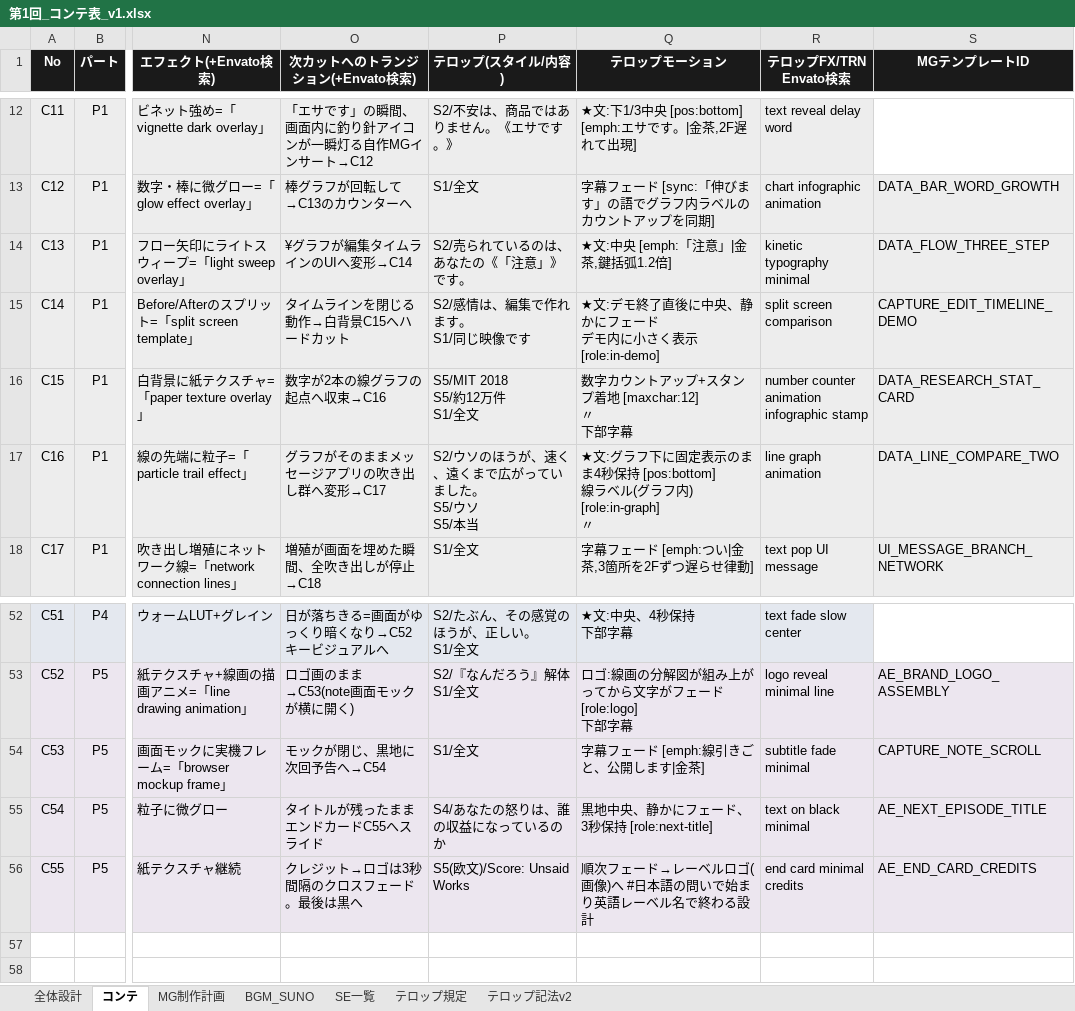
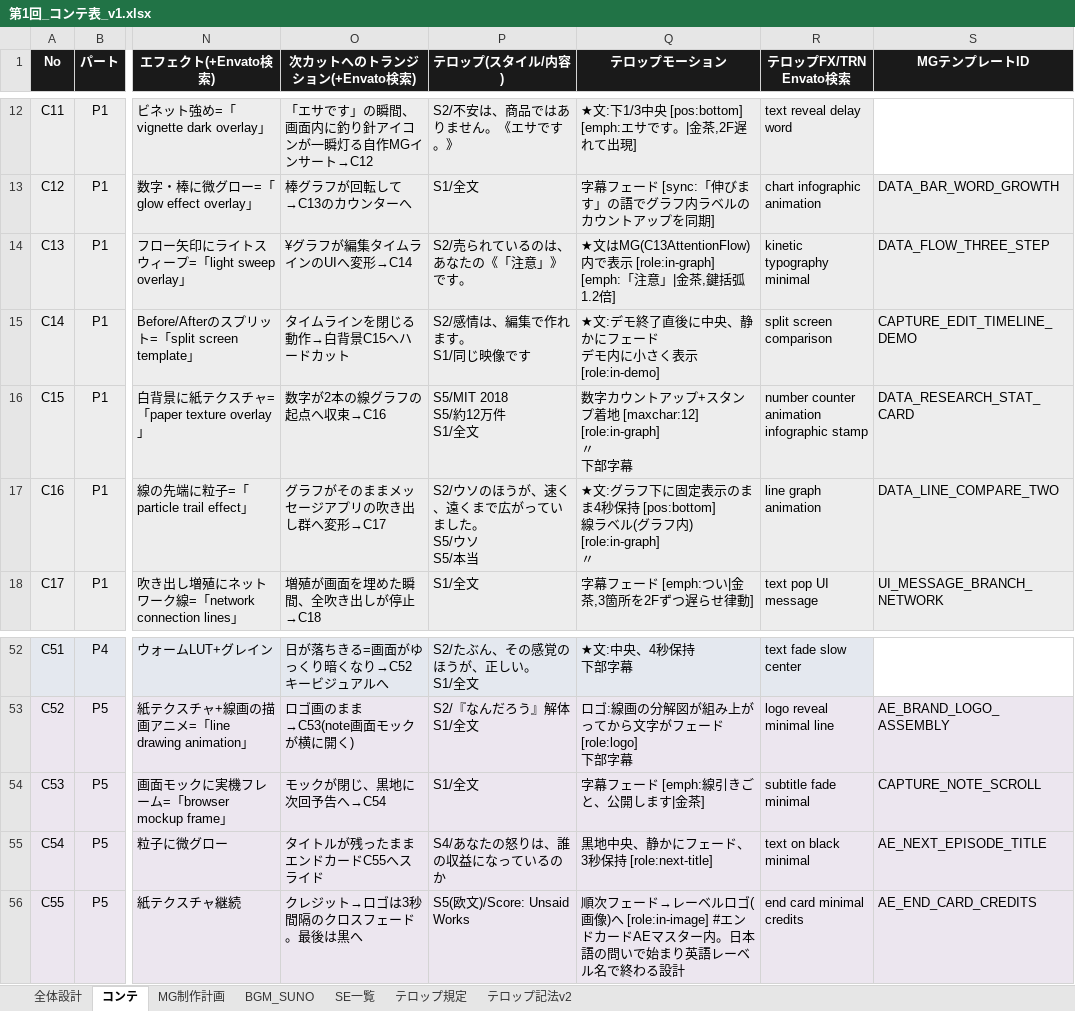
Before and after one commit to yukisato15/nandarou-production-pipeline, an Excel workbook: 第1回_コンテ表_v1.xlsx, sheet コンテ, drawn as a sheet; only a part is shown, gaps mark what is left out; values as stored, in another font and other column widths than the file's, no borders; ↵ is a line break in a cell; the diff names each change by its address in the sheet, - before the commit and + after, or states it on an @@ line.

```diff
--- a/第1回_コンテ表_v1.xlsx (sheet コンテ)
+++ b/第1回_コンテ表_v1.xlsx (sheet コンテ)
-Q14 (テロップモーション): ★文:中央 [emph:「注意…
+Q14 (テロップモーション): ★文はMG(C13AttentionFlow)内で表示 [role:in-graph] [emph:「注意…
-Q16 (テロップモーション): 数字カウントアップ+スタンプ着地 [maxchar:12] ↵ 〃 ↵ 下部字幕
+Q16 (テロップモーション): 数字カウントアップ+スタンプ着地 [maxchar:12] [role:in-graph] ↵ 〃 ↵ 下部字幕
-Q56 (テロップモーション): …像)へ #日本語の…
+Q56 (テロップモーション): …像)へ [role:in-image] #エンドカードAEマスター内。日本語の…
```
Also changed, not shown: 5 other files.
